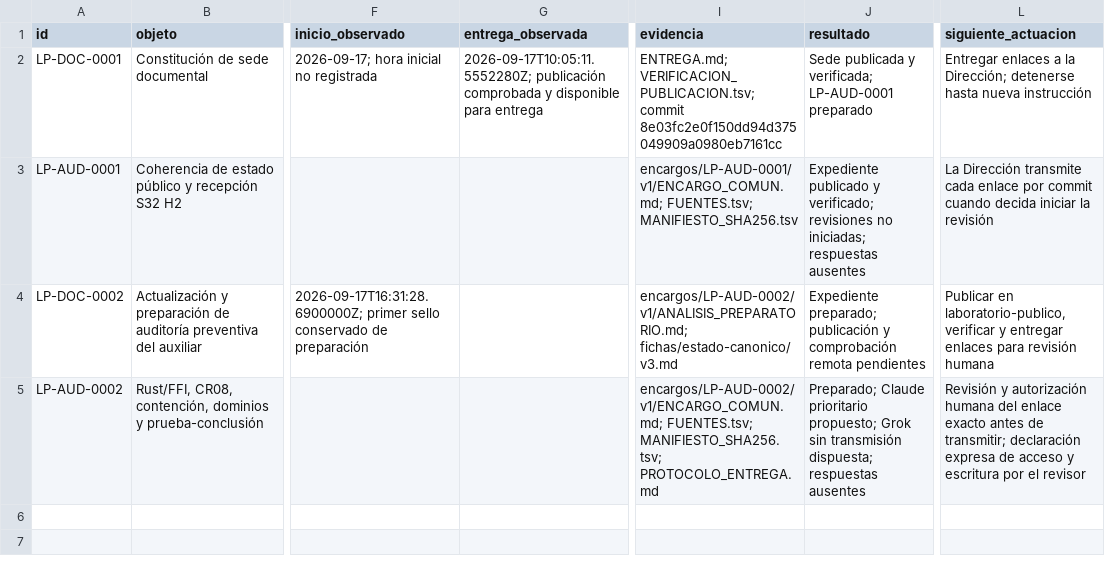
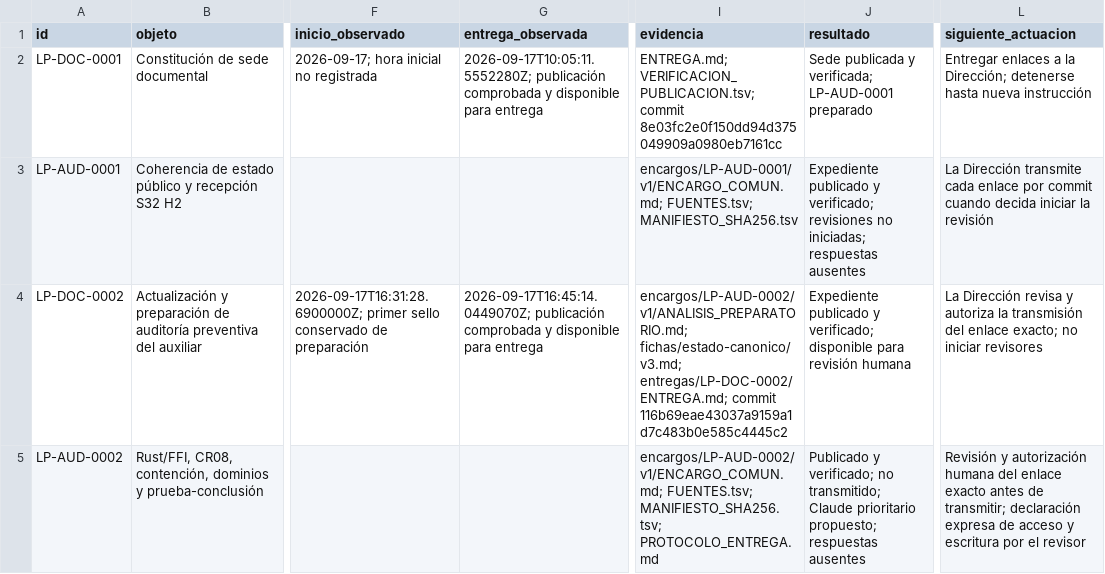
Before and after one commit to juantoniolloretegea/SVcustos-dataset, a CSV file: docs/laboratorio-de-infraestructura-SV/documentacion/revision-publica/REGISTRO_LP.csv, drawn as a sheet; only a part is shown, gaps mark what is left out; the diff names each change by its address in the sheet, - before the commit and + after, or states it on an @@ line.

```diff
--- a/docs/laboratorio-de-infraestructura-SV/documentacion/revision-publica/REGISTRO_LP.csv
+++ b/docs/laboratorio-de-infraestructura-SV/documentacion/revision-publica/REGISTRO_LP.csv
-G4 (entrega_observada): (empty)
+G4 (entrega_observada): 2026-09-17T16:45:14.0449070Z; publicación comprobada y disponible para entrega
-I4 (evidencia): encargos/LP-AUD-0002/v1/ANALISIS_PREPARATORIO.md; fichas/estado-canonico/v3.md
+I4 (evidencia): encargos/LP-AUD-0002/v1/ANALISIS_PREPARATORIO.md; fichas/estado-canonico/v3.md; entregas/LP-DOC-0002/ENTREGA.md; commit 116b69eae43037a9159a1d7c483b0e585c4445c2
-J4 (resultado): Expediente preparado; publicación y comprobación remota pendientes
+J4 (resultado): Expediente publicado y verificado; disponible para revisión humana
-L4 (siguiente_actuacion): Publicar en laboratorio-publico, verificar y entregar enlaces para revisión humana
+L4 (siguiente_actuacion): La Dirección revisa y autoriza la transmisión del enlace exacto; no iniciar revisores
-J5 (resultado): Preparado; Claude prioritario propuesto; Grok sin transmisión dispuesta; respuestas ausentes
+J5 (resultado): Publicado y verificado; no transmitido; Claude prioritario propuesto; respuestas ausentes
```
Also changed, not shown: docs/laboratorio-de-infraestructura-SV/documentacion/revision-publica/HISTORIAL_LP.csv, 5 other files.
